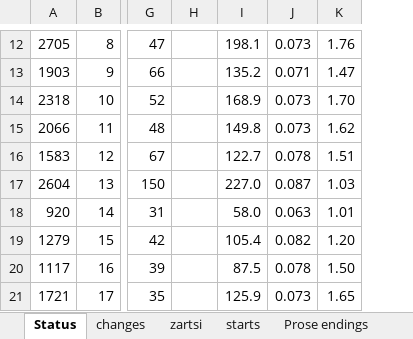
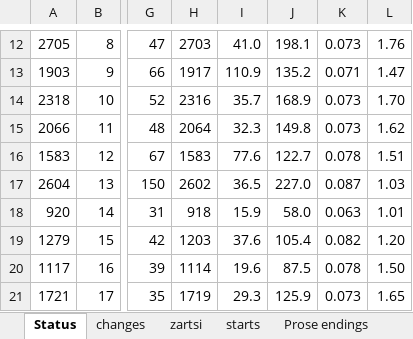
Before and after one commit to stenagmois-byte/SimHebrew-Concordance, an Excel workbook: musicscores/Openingnotes.xlsx, sheet Status, drawn as a sheet; only a part is shown, gaps mark what is left out; values as stored, in another font and other column widths than the file's, no borders; the diff covers the shown part only; the diff names each change by its address in the sheet, - before the commit and + after, or states it on an @@ line.

```diff
--- a/musicscores/Openingnotes.xlsx (sheet Status)
+++ b/musicscores/Openingnotes.xlsx (sheet Status)
+column K, rows 12-21: 0.073 | 0.071 | 0.073 | 0.073 | 0.078 | 0.087 | 0.063 | 0.082 | 0.078 | 0.073
-H12: (empty)
+H12: 2703
-I12: 198.1
+I12: 41.0
-J12: 0.073
+J12: 198.1
-H13: (empty)
+H13: 1917
-I13: 135.2
+I13: 110.9
-J13: 0.071
+J13: 135.2
-H14: (empty)
+H14: 2316
-I14: 168.9
+I14: 35.7
-J14: 0.073
+J14: 168.9
-H15: (empty)
+H15: 2064
-I15: 149.8
+I15: 32.3
-J15: 0.073
+J15: 149.8
-H16: (empty)
+H16: 1583
-I16: 122.7
+I16: 77.6
-J16: 0.078
+J16: 122.7
-H17: (empty)
+H17: 2602
-I17: 227.0
+I17: 36.5
-J17: 0.087
+J17: 227.0
-H18: (empty)
+H18: 918
-I18: 58.0
+I18: 15.9
-J18: 0.063
+J18: 58.0
-H19: (empty)
+H19: 1203
-I19: 105.4
+I19: 37.6
-J19: 0.082
+J19: 105.4
-H20: (empty)
+H20: 1114
-I20: 87.5
+I20: 19.6
-J20: 0.078
+J20: 87.5
-H21: (empty)
+H21: 1719
-I21: 125.9
+I21: 29.3
-J21: 0.073
+J21: 125.9
```
Also changed, not shown: 6 added rows, 6 removed rows, 126 edited cells and cell formats elsewhere in this sheet, formulas that keep their value, charts or pictures, 1 other file.
